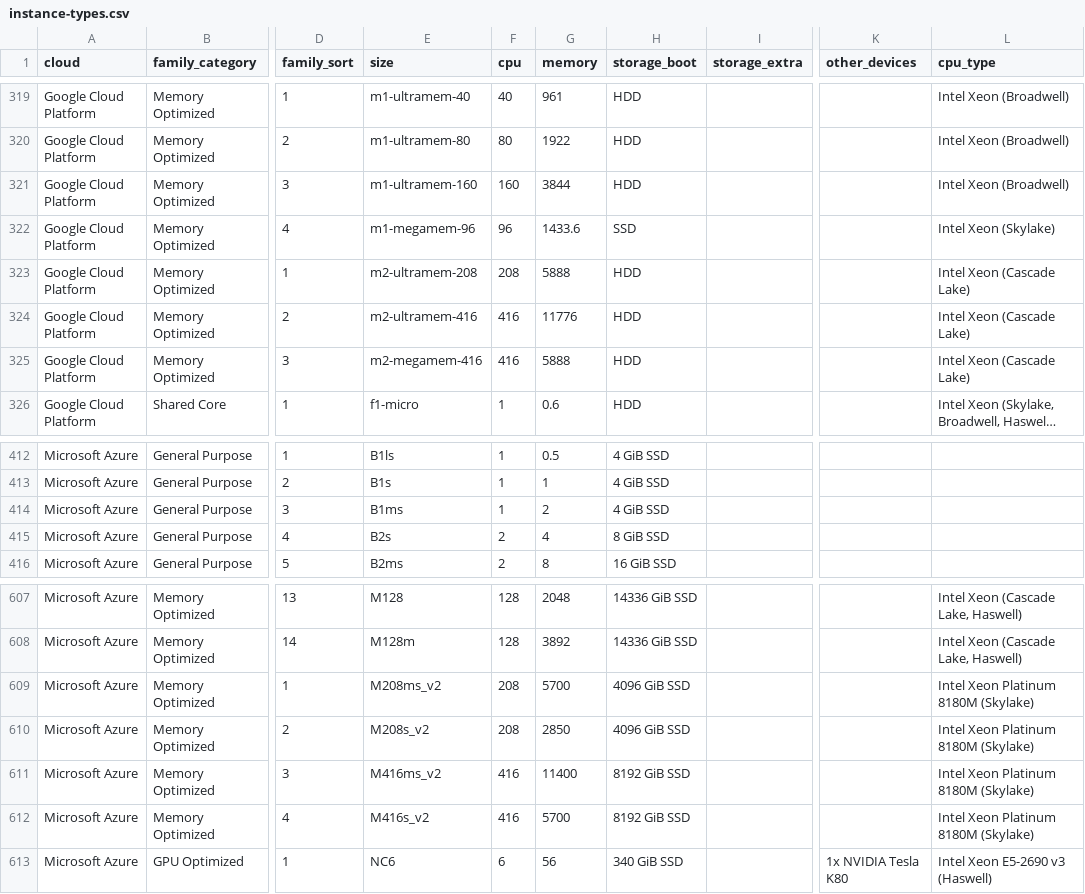
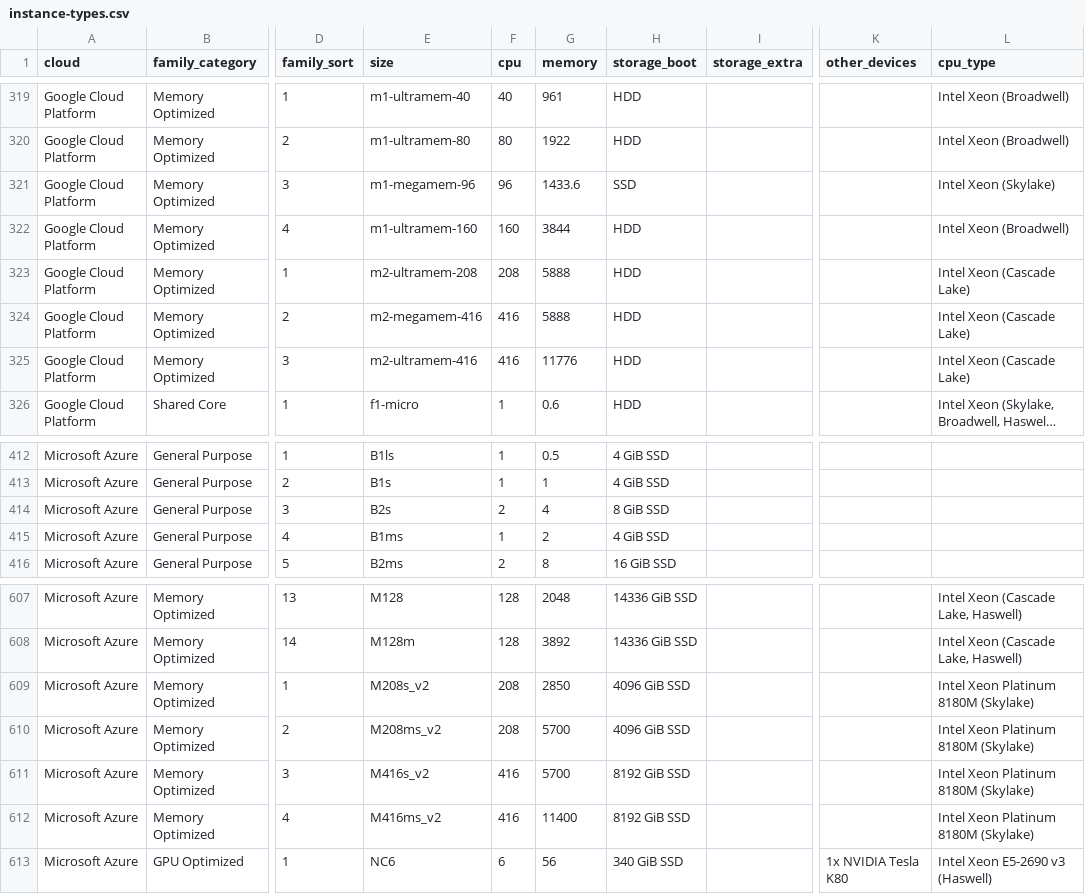
Before and after one commit to powersj/cloudhw.info, a CSV file: data/instance-types.csv, drawn as a sheet; only a part is shown, gaps mark what is left out; long unchanged cells end in …; the diff names each change by its address in the sheet, - before the commit and + after, or states it on an @@ line.

Commit message:
data: change sort order to exclude category

```diff
--- a/data/instance-types.csv
+++ b/data/instance-types.csv
-E321 (size): m1-ultramem-160
+E321 (size): m1-megamem-96
-F321 (cpu): 160
+F321 (cpu): 96
-G321 (memory): 3844
+G321 (memory): 1433.6
-H321 (storage_boot): HDD
+H321 (storage_boot): SSD
-L321 (cpu_type): Intel Xeon (Broadwell)
+L321 (cpu_type): Intel Xeon (Skylake)
-E322 (size): m1-megamem-96
+E322 (size): m1-ultramem-160
-F322 (cpu): 96
+F322 (cpu): 160
-G322 (memory): 1433.6
+G322 (memory): 3844
-H322 (storage_boot): SSD
+H322 (storage_boot): HDD
-L322 (cpu_type): Intel Xeon (Skylake)
+L322 (cpu_type): Intel Xeon (Broadwell)
-E324 (size): m2-ultramem-416
+E324 (size): m2-megamem-416
-G324 (memory): 11776
+G324 (memory): 5888
-E325 (size): m2-megamem-416
+E325 (size): m2-ultramem-416
-G325 (memory): 5888
+G325 (memory): 11776
-E414 (size): B1ms
+E414 (size): B2s
-F414 (cpu): 1
+F414 (cpu): 2
-G414 (memory): 2
+G414 (memory): 4
-H414 (storage_boot): 4 GiB SSD
+H414 (storage_boot): 8 GiB SSD
-E415 (size): B2s
+E415 (size): B1ms
-F415 (cpu): 2
+F415 (cpu): 1
-G415 (memory): 4
+G415 (memory): 2
-H415 (storage_boot): 8 GiB SSD
+H415 (storage_boot): 4 GiB SSD
-E609 (size): M208ms_v2
+E609 (size): M208s_v2
-G609 (memory): 5700
+G609 (memory): 2850
-E610 (size): M208s_v2
+E610 (size): M208ms_v2
-G610 (memory): 2850
+G610 (memory): 5700
-E611 (size): M416ms_v2
+E611 (size): M416s_v2
-G611 (memory): 11400
+G611 (memory): 5700
-E612 (size): M416s_v2
+E612 (size): M416ms_v2
-G612 (memory): 5700
+G612 (memory): 11400
```
Also changed, not shown: 2 other files.
